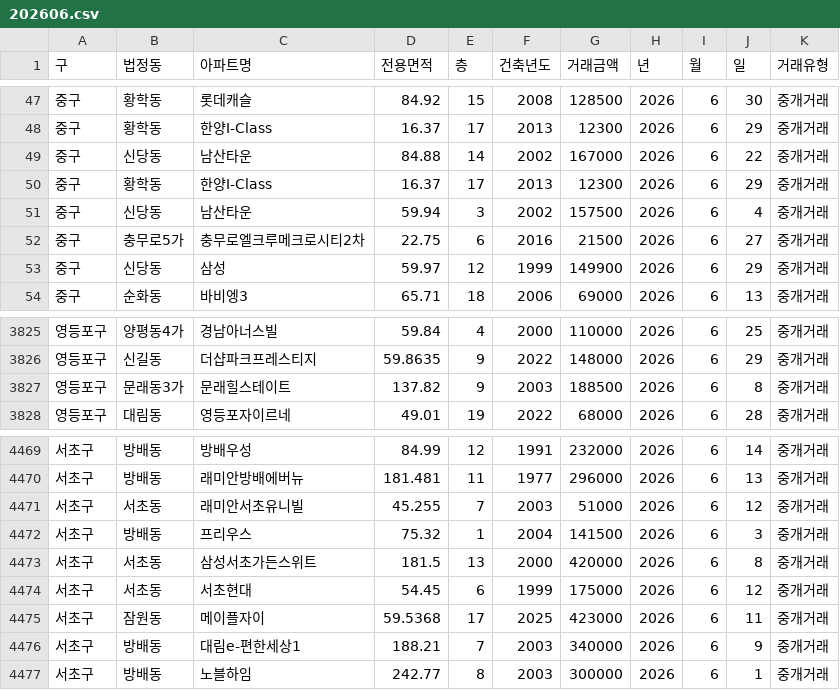
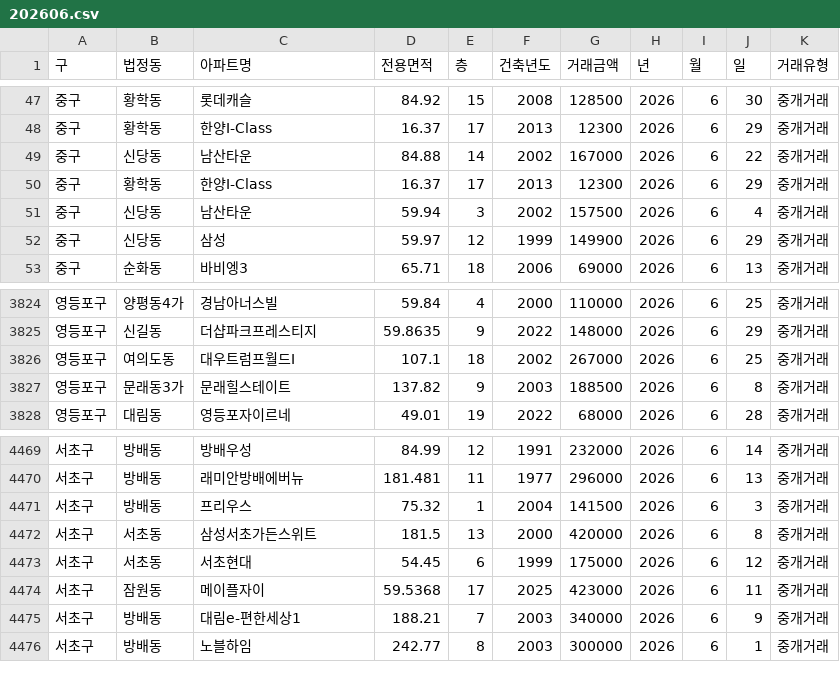
Before and after one commit to sean794/Real-Estate, a CSV file: data/apt_trade/202606.csv, drawn as a sheet; only a part is shown, gaps mark what is left out; removed rows and columns are numbered as before the commit, all else as after; the diff names each change by its address in the sheet, - before the commit and + after, or states it on an @@ line.

```diff
--- a/data/apt_trade/202606.csv
+++ b/data/apt_trade/202606.csv
-row 52: 중구 | 충무로5가 | 충무로엘크루메크로시티2차 | 22.75 | 6 | 2016 | 21500 | 2026 | 6 | 27 | 중개거래
+row 3826: 영등포구 | 여의도동 | 대우트럼프월드Ⅰ | 107.1 | 18 | 2002 | 267000 | 2026 | 6 | 25 | 중개거래
-row 4471: 서초구 | 서초동 | 래미안서초유니빌 | 45.255 | 7 | 2003 | 51000 | 2026 | 6 | 12 | 중개거래
```
Also changed, not shown: data/apt_rent/202607.csv, data/apt_trade/202605.csv, 4 other files.
